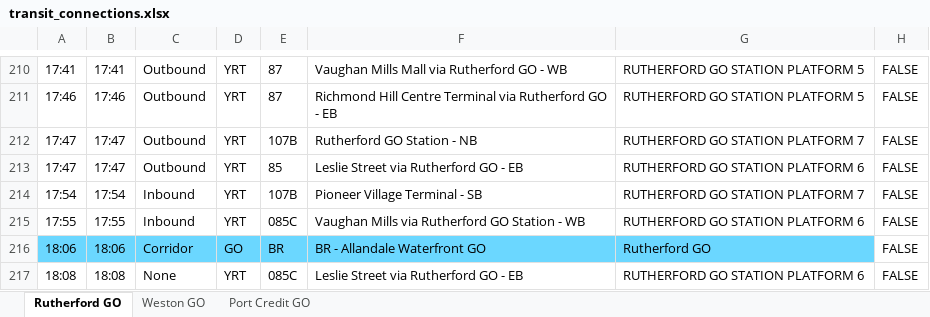
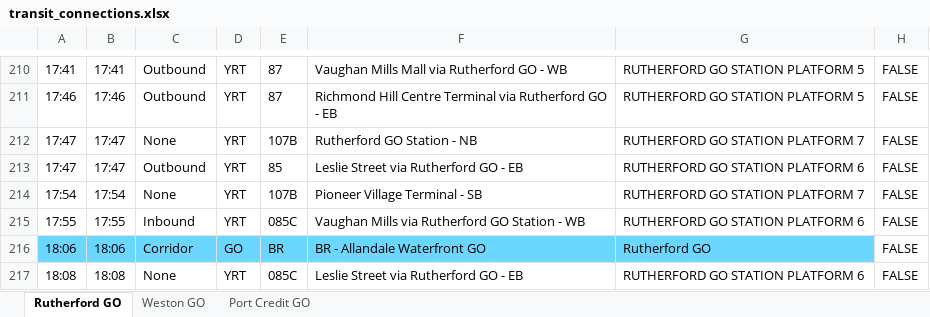
Before and after one commit to EddyIonescu/gtfs-connect, an Excel workbook: output/transit_connections.xlsx, sheet Rutherford GO, drawn as a sheet; only a part is shown, gaps mark what is left out; values as stored, in another font and other column widths than the file's, no borders; the diff covers the shown part only; the diff names each change by its address in the sheet, - before the commit and + after, or states it on an @@ line.

Commit message:
Fix #3 - use stop sequence and # of stops to skip connections in the direction of terminating trips: for example, in inbound connection for a bus departing Port Credit GO 10 minutes before the train cannot be used to connect to the train

```diff
--- a/output/transit_connections.xlsx (sheet Rutherford GO)
+++ b/output/transit_connections.xlsx (sheet Rutherford GO)
-C212: Outbound
+C212: None
-C214: Inbound
+C214: None
```
Also changed, not shown: 38 edited cells and cell formats elsewhere in this sheet, sheet Port Credit GO, sheet Weston GO, 1 other file.
